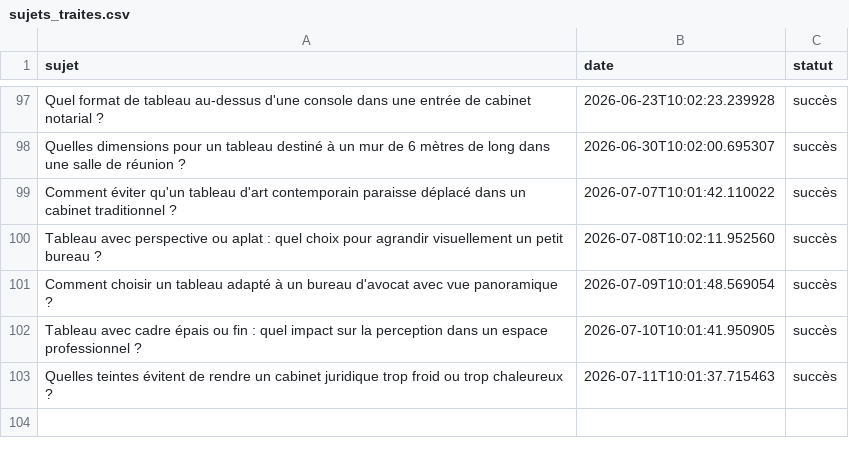
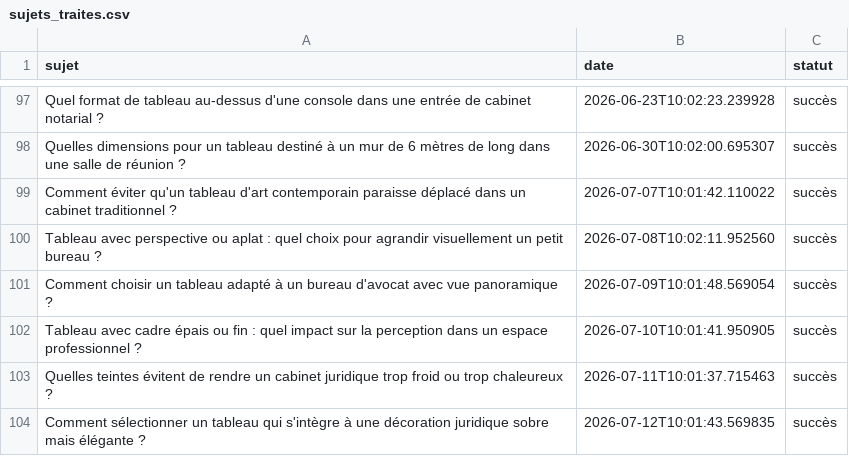
Before and after one commit to Metalosmose21/Cabinet-avocat-2, a CSV file: sujets_traites.csv, drawn as a sheet; only a part is shown, gaps mark what is left out.

```diff
--- a/sujets_traites.csv
+++ b/sujets_traites.csv
@@ -103 +103,2 @@ Tableau avec cadre épais ou fin : quel impact sur la perception dans un espace
 Quelles teintes évitent de rendre un cabinet juridique trop froid ou trop chaleureux ?,2026-07-11T10:01:37.715463,succès
+Comment sélectionner un tableau qui s'intègre à une décoration juridique sobre mais élégante ?,2026-07-12T10:01:43.569835,succès
```
Also changed, not shown: sujets.csv.
